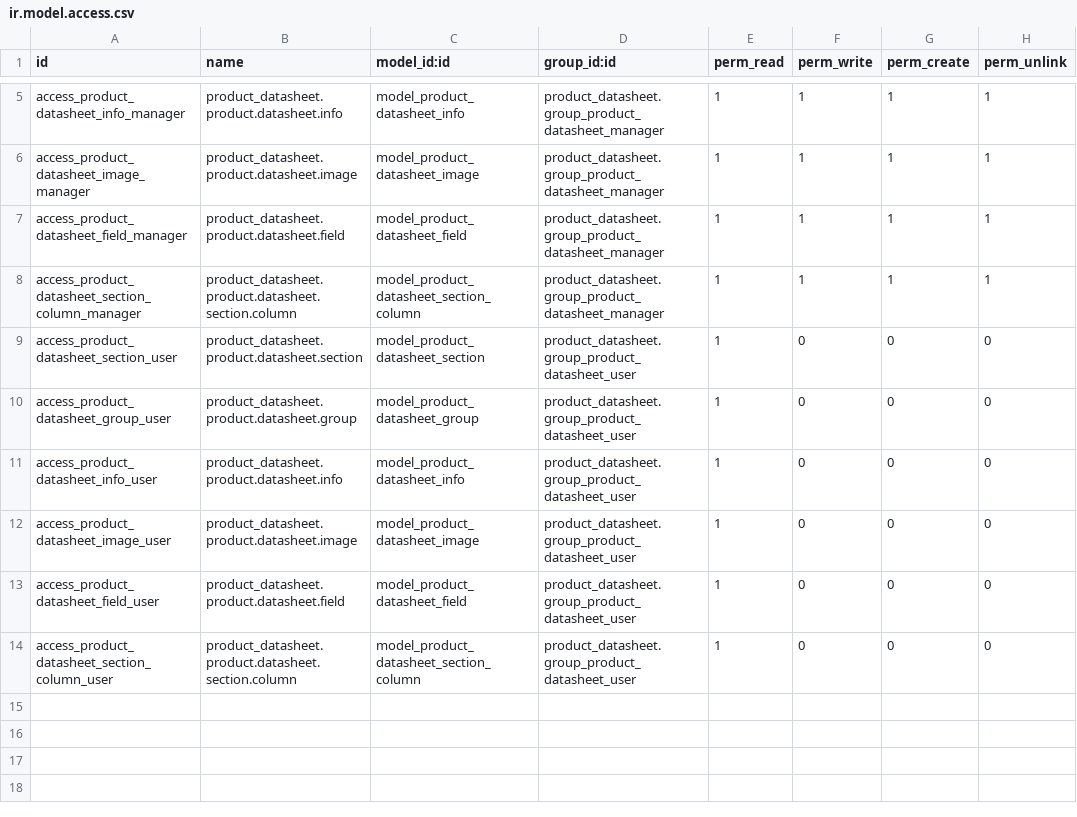
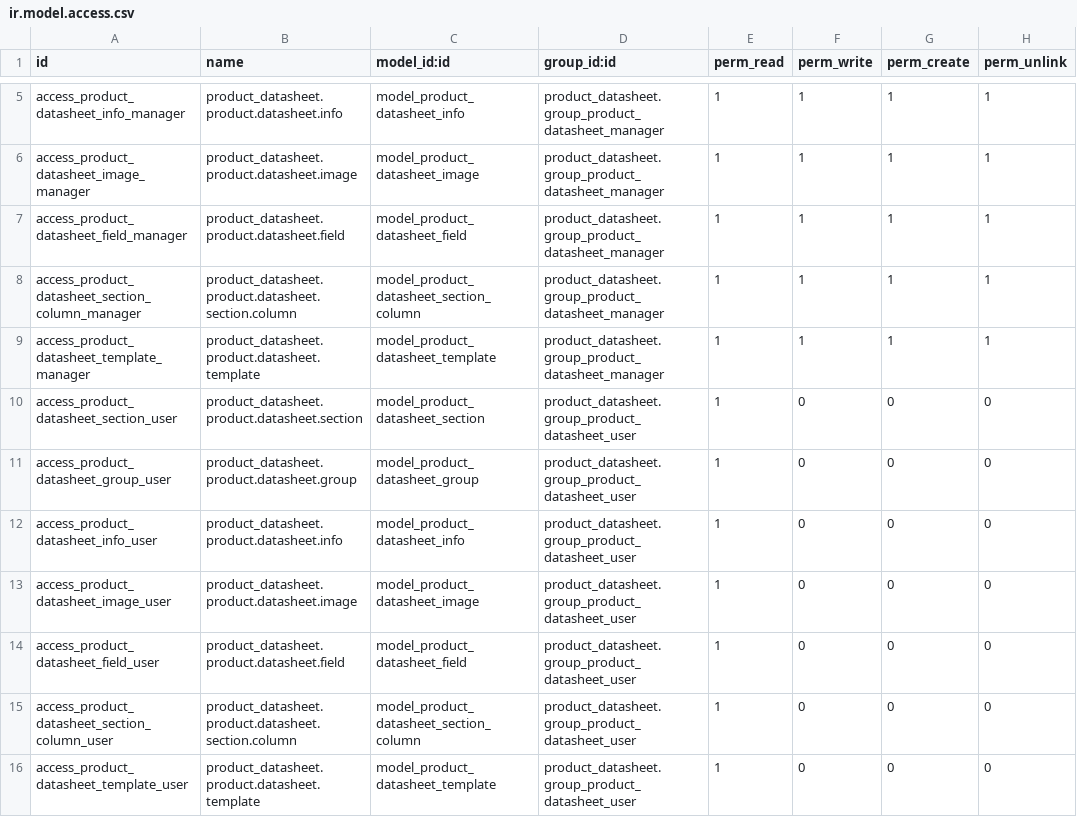
Before and after one commit to odoospace/product_datasheet, a CSV file: security/ir.model.access.csv, drawn as a sheet; only a part is shown, gaps mark what is left out; the diff names each change by its address in the sheet, - before the commit and + after, or states it on an @@ line.

Commit message:
New model to select version of excel template through a wizard

```diff
--- a/security/ir.model.access.csv
+++ b/security/ir.model.access.csv
+row 9: access_product_datasheet_template_manager | product_datasheet.product.datasheet.template | model_product_datasheet_template | product_datasheet.group_product_datasheet_manager | 1 | 1 | 1 | 1
+row 16: access_product_datasheet_template_user | product_datasheet.product.datasheet.template | model_product_datasheet_template | product_datasheet.group_product_datasheet_user | 1 | 0 | 0 | 0
```
Also changed, not shown: 8 other files.
